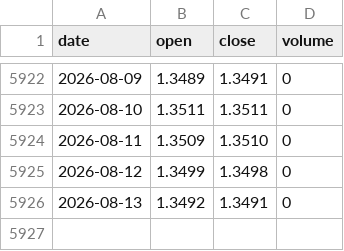
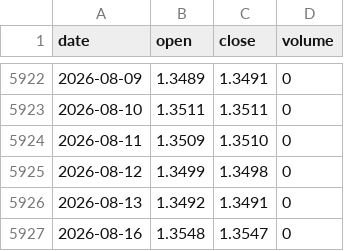
Before and after one commit to tzjtan/historical-stock-data, a CSV file: data/GBP_USD.csv, drawn as a sheet; only a part is shown, gaps mark what is left out; the diff names each change by its address in the sheet, - before the commit and + after, or states it on an @@ line.

Commit message:
Update data — 2026-08-18 (14 files)

```diff
--- a/data/GBP_USD.csv
+++ b/data/GBP_USD.csv
+row 5927: 2026-08-16 | 1.3548 | 1.3547 | 0
```
Also changed, not shown: data/CSI_300.csv, data/DXY.csv, 4 other files.
